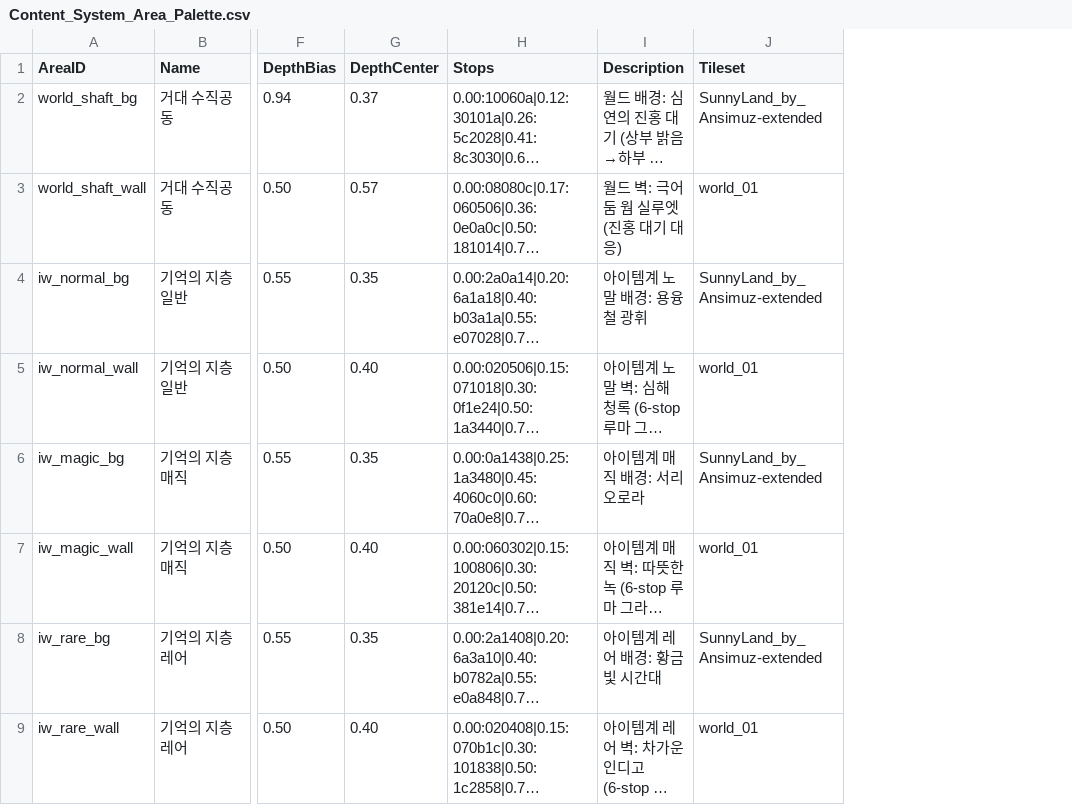
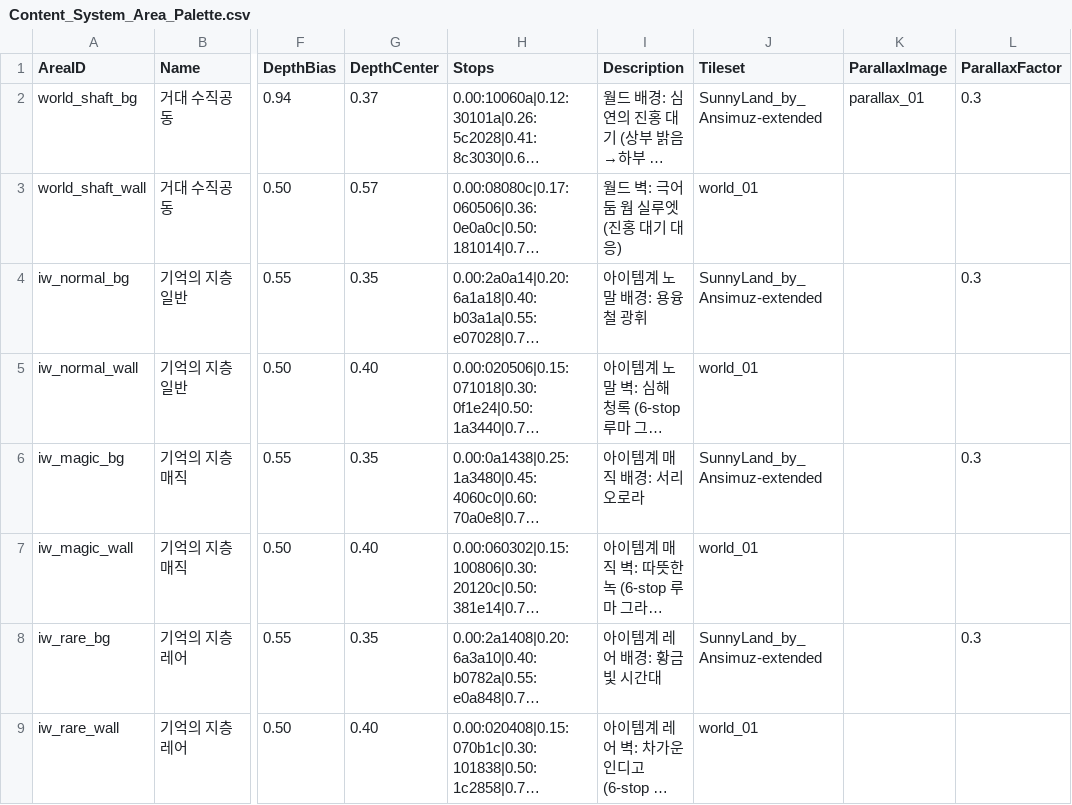
Before and after one commit to Biskraft/ProjectAbyss, a CSV file: Sheets/Content_System_Area_Palette.csv, drawn as a sheet; only a part is shown, gaps mark what is left out; long unchanged cells end in …; the diff names each change by its address in the sheet, - before the commit and + after, or states it on an @@ line.

```diff
--- a/Sheets/Content_System_Area_Palette.csv
+++ b/Sheets/Content_System_Area_Palette.csv
+column K (ParallaxImage), row 2: parallax_01
+column L (ParallaxFactor), rows 2-8: 0.3 |  | 0.3 |  | 0.3 |  | 0.3
```
Also changed, not shown: 23 other files.
